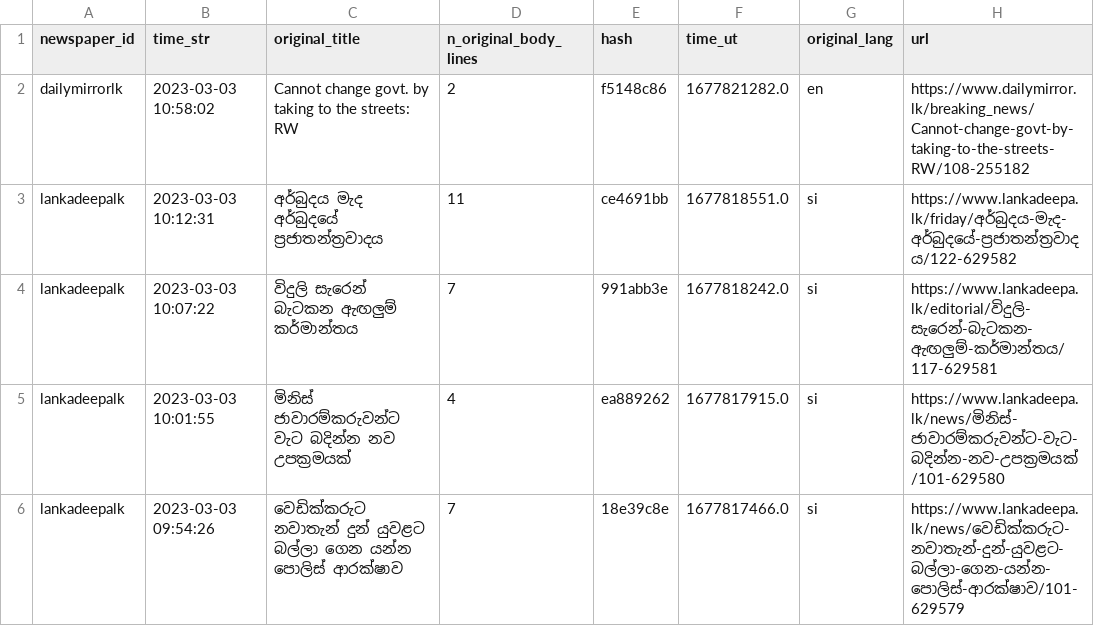
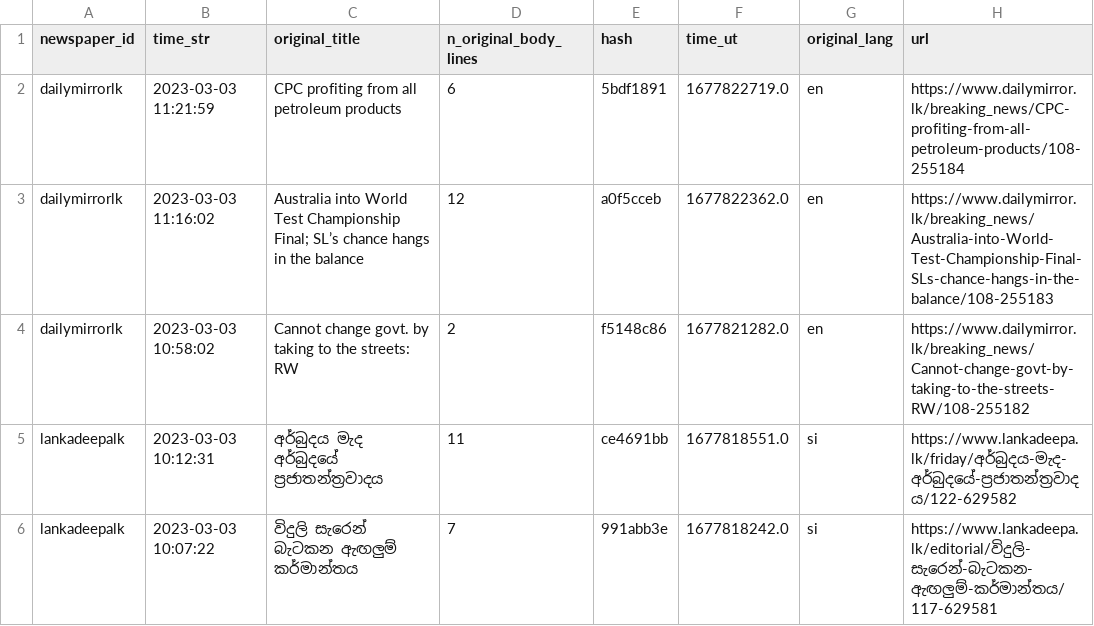
Before and after one commit to nuuuwan/news_lk3_data, a TSV file: reports/summary.tsv, drawn as a sheet; only a part is shown; the shorter side is filled out with more unchanged rows; the diff names each change by its address in the sheet, - before the commit and + after, or states it on an @@ line.

Commit message:
Uploaded reports

```diff
--- a/reports/summary.tsv
+++ b/reports/summary.tsv
+row 2: dailymirrorlk | 2023-03-03 11:21:59 | CPC profiting from all petroleum products | 6 | 5bdf1891 | 1677822719.0 | en | https://www.dailymirror.lk/breaking_news/CPC-profiting-from-all-petroleum-products/108-255184
+row 3: dailymirrorlk | 2023-03-03 11:16:02 | Australia into World Test Championship Final; SL’s chance hangs in the balance | 12 | a0f5cceb | 1677822362.0 | en | https://www.dailymirror.lk/breaking_news/Australia-into-World-Test-Championship-Final-SLs-chance-hangs-in-the-balance/108-255183
```
